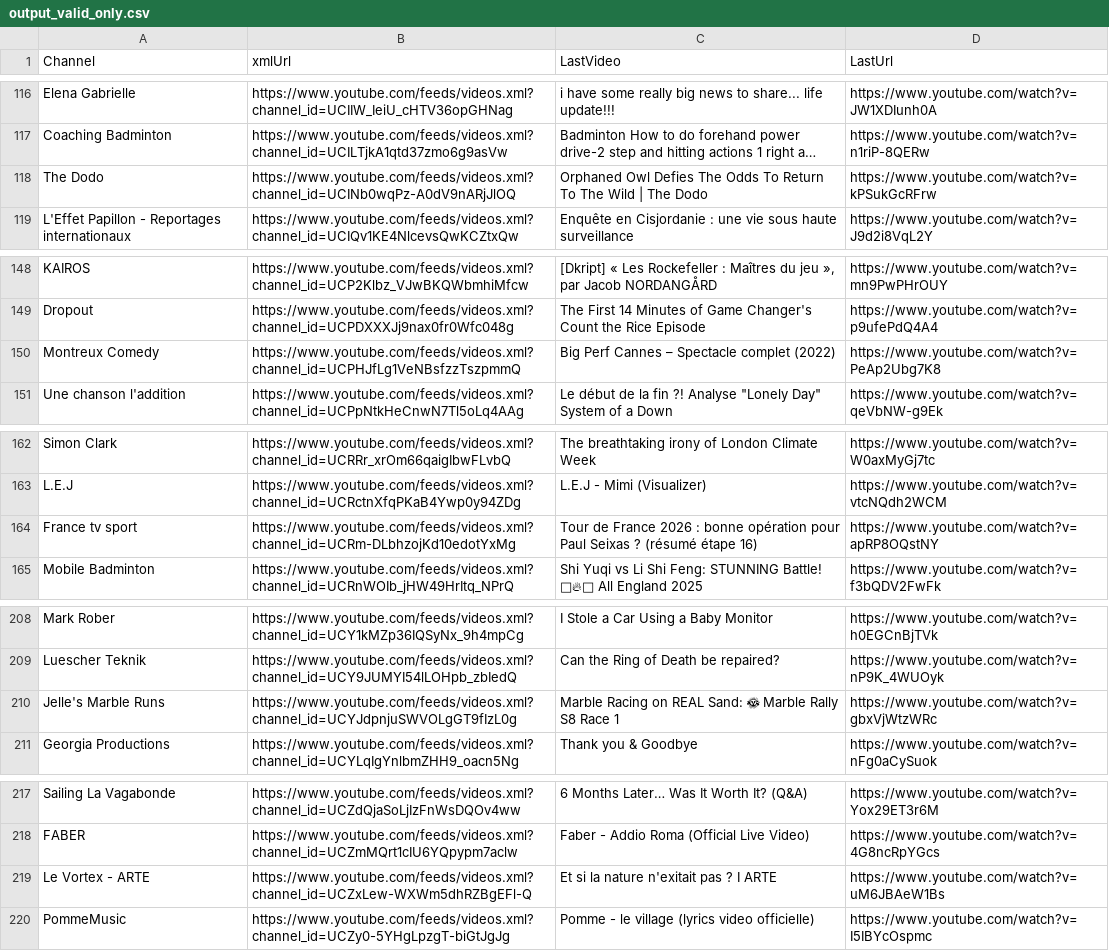
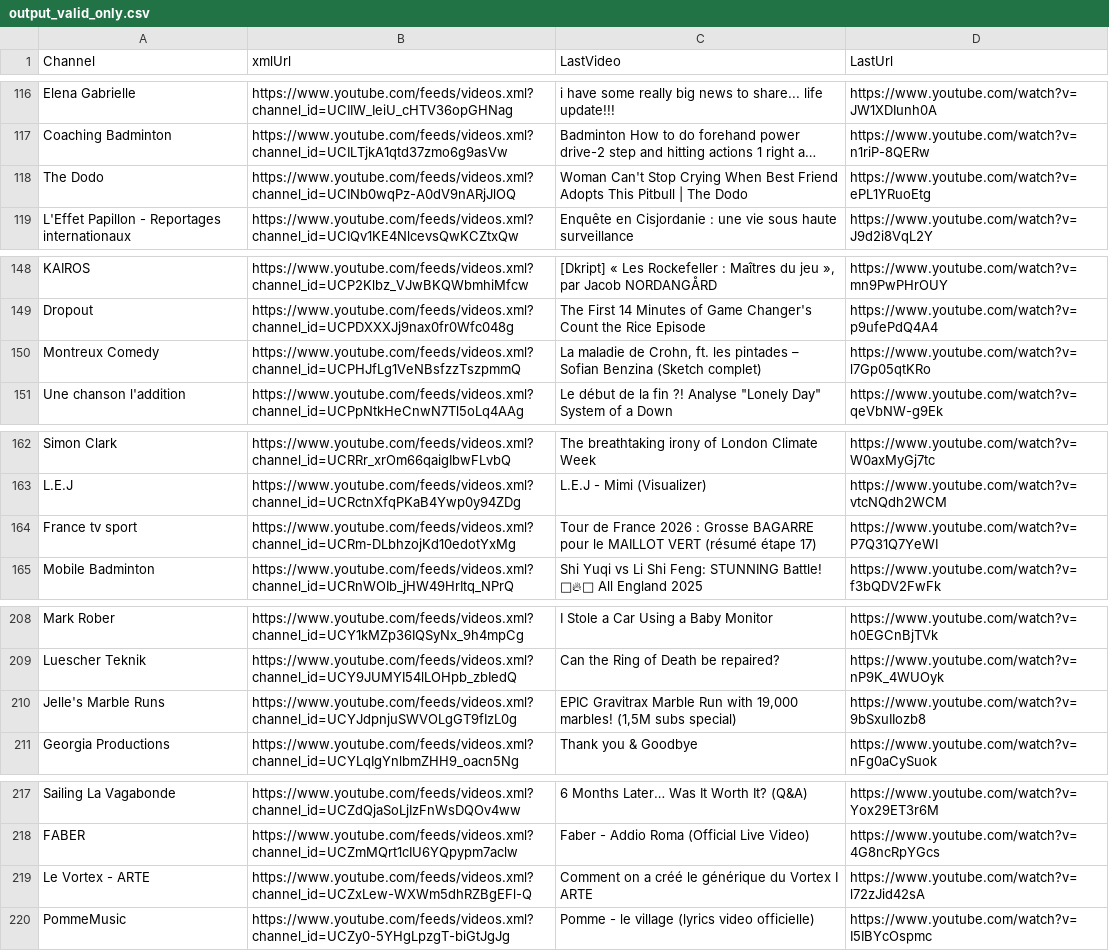
Before and after one commit to MaximeHoldener/check_videos, a CSV file: output_valid_only.csv, drawn as a sheet; only a part is shown, gaps mark what is left out; long unchanged cells end in …; the diff covers the shown part only; the diff names each change by its address in the sheet, - before the commit and + after, or states it on an @@ line.

```diff
--- a/output_valid_only.csv
+++ b/output_valid_only.csv
-C118 (LastVideo): Orphaned Owl Defies The Odds To Return To The Wild | The…
+C118 (LastVideo): Woman Can't Stop Crying When Best Friend Adopts This Pitbull | The…
-D118 (LastUrl): https://www.youtube.com/watch?v=kPSukGcRFrw
+D118 (LastUrl): https://www.youtube.com/watch?v=ePL1YRuoEtg
-C150 (LastVideo): Big Perf Cannes – Spectacle complet (2022)
+C150 (LastVideo): La maladie de Crohn, ft. les pintades – Sofian Benzina (Sketch complet)
-D150 (LastUrl): https://www.youtube.com/watch?v=PeAp2Ubg7K8
+D150 (LastUrl): https://www.youtube.com/watch?v=l7Gp05qtKRo
-C164 (LastVideo): …2026 : bonne opération pour Paul Seixas ? (résumé étape 16)
+C164 (LastVideo): …2026 : Grosse BAGARRE pour le MAILLOT VERT (résumé étape 17)
-D164 (LastUrl): https://www.youtube.com/watch?v=apRP8OQstNY
+D164 (LastUrl): https://www.youtube.com/watch?v=P7Q31Q7YeWI
-C210 (LastVideo): Marble Racing on REAL Sand: 🌞 Marble Rally S8 Race 1
+C210 (LastVideo): EPIC Gravitrax Marble Run with 19,000 marbles! (1,5M subs special)
-D210 (LastUrl): https://www.youtube.com/watch?v=gbxVjWtzWRc
+D210 (LastUrl): https://www.youtube.com/watch?v=9bSxuIIozb8
-C219 (LastVideo): Et si la nature n'exitait pas ? I ARTE
+C219 (LastVideo): Comment on a créé le générique du Vortex I ARTE
-D219 (LastUrl): https://www.youtube.com/watch?v=uM6JBAeW1Bs
+D219 (LastUrl): https://www.youtube.com/watch?v=l72zJid42sA
```
Also changed, not shown: 54 edited cells elsewhere in this file, 1 other file.
